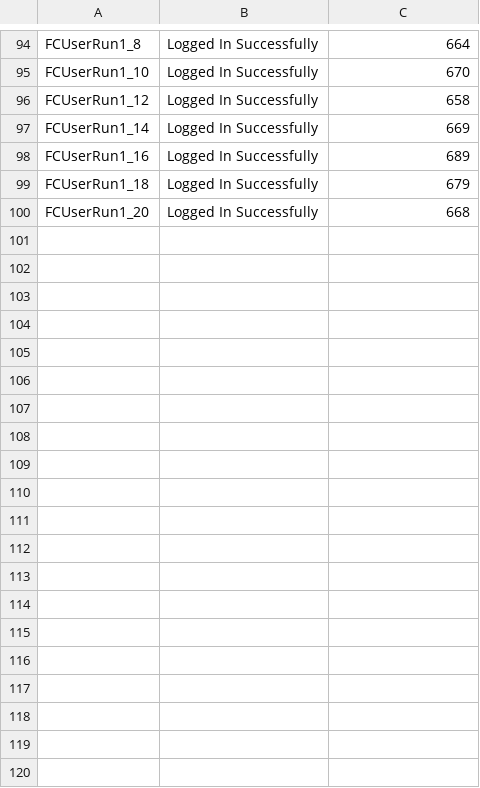
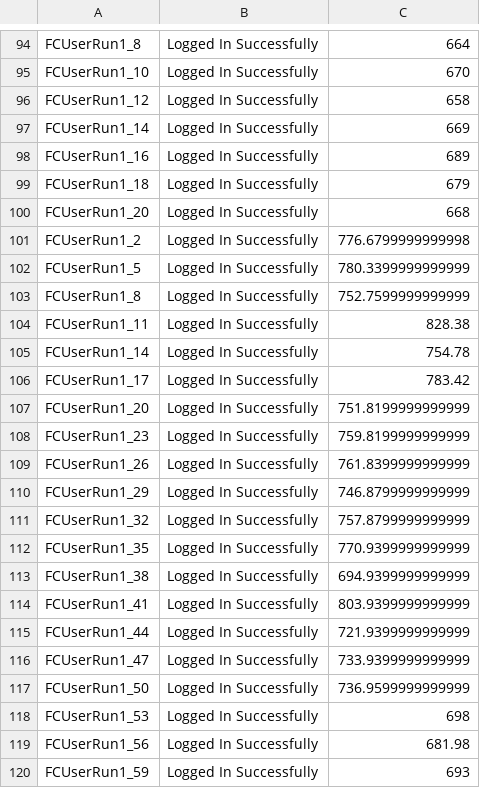
Before and after one commit to melashram1/f9, a CSV file: bin/checkingUsers1.csv, drawn as a sheet; only a part is shown, gaps mark what is left out; the diff covers the shown part only.

```diff
--- a/bin/checkingUsers1.csv
+++ b/bin/checkingUsers1.csv
@@ -100 +100,21 @@ FCUserRun1_18,Logged In Successfully,679
 FCUserRun1_20,Logged In Successfully,668
+FCUserRun1_2,Logged In Successfully,776.6799999999998
+FCUserRun1_5,Logged In Successfully,780.3399999999999
+FCUserRun1_8,Logged In Successfully,752.7599999999999
+FCUserRun1_11,Logged In Successfully,828.38
+FCUserRun1_14,Logged In Successfully,754.78
+FCUserRun1_17,Logged In Successfully,783.42
+FCUserRun1_20,Logged In Successfully,751.8199999999999
+FCUserRun1_23,Logged In Successfully,759.8199999999999
+FCUserRun1_26,Logged In Successfully,761.8399999999999
+FCUserRun1_29,Logged In Successfully,746.8799999999999
+FCUserRun1_32,Logged In Successfully,757.8799999999999
+FCUserRun1_35,Logged In Successfully,770.9399999999999
+FCUserRun1_38,Logged In Successfully,694.9399999999999
+FCUserRun1_41,Logged In Successfully,803.9399999999999
+FCUserRun1_44,Logged In Successfully,721.9399999999999
+FCUserRun1_47,Logged In Successfully,733.9399999999999
+FCUserRun1_50,Logged In Successfully,736.9599999999999
+FCUserRun1_53,Logged In Successfully,698
+FCUserRun1_56,Logged In Successfully,681.98
+FCUserRun1_59,Logged In Successfully,693
```
Also changed, not shown: 26 added rows elsewhere in this file, 16 other files.
